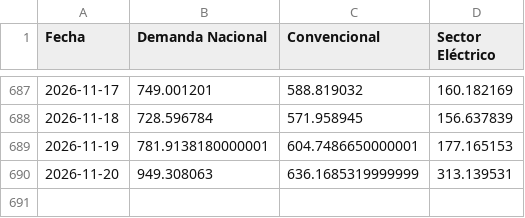
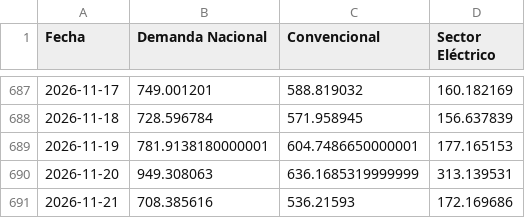
Before and after one commit to javiglejun/EnagasFollowUp, a CSV file: historico_demanda.csv, drawn as a sheet; only a part is shown, gaps mark what is left out; the diff names each change by its address in the sheet, - before the commit and + after, or states it on an @@ line.

```diff
--- a/historico_demanda.csv
+++ b/historico_demanda.csv
+row 691: 2026-11-21 | 708.385616 | 536.21593 | 172.169686
```
Also changed, not shown: 1 other file.
